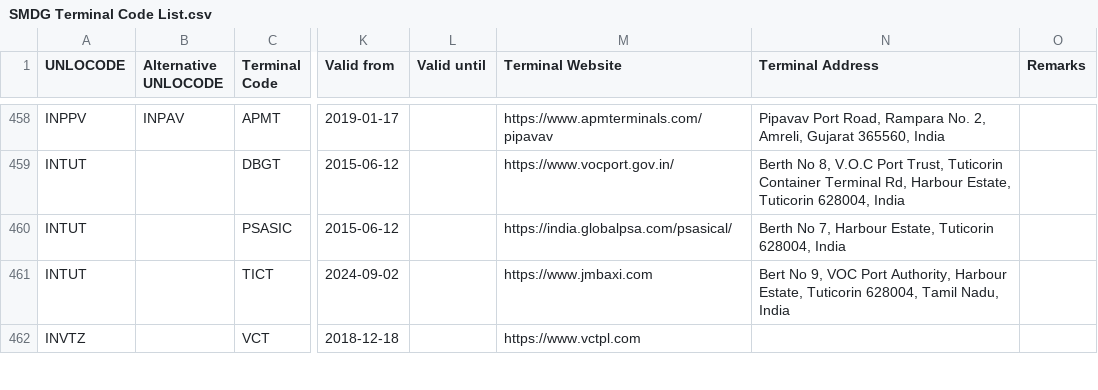
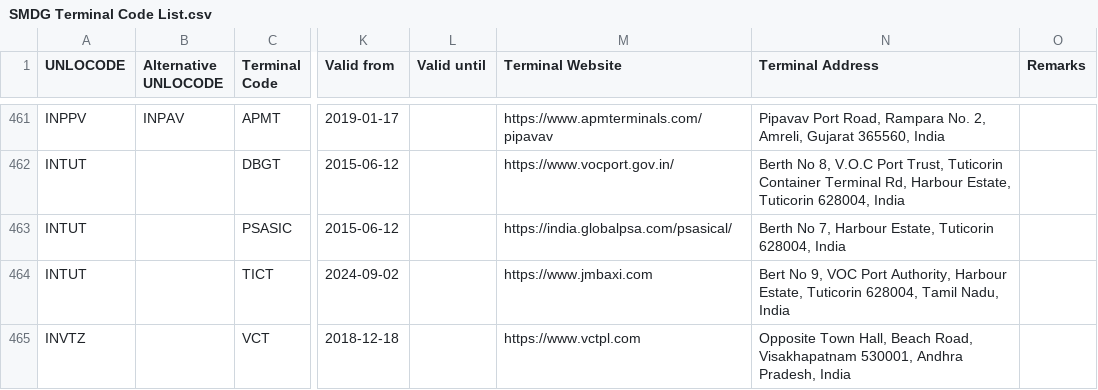
Before and after one commit to smdg-org/Terminal-Code-List, a CSV file: SMDG Terminal Code List.csv, drawn as a sheet; only a part is shown, gaps mark what is left out; addresses are those after the commit; the diff covers the shown part only; the diff names each change by its address in the sheet, - before the commit and + after, or states it on an @@ line.

Commit message:
SMDG Terminal Code List (TCL) 2024-09-27

```diff
--- a/SMDG Terminal Code List.csv
+++ b/SMDG Terminal Code List.csv
-N465 (Terminal Address): (empty)
+N465 (Terminal Address): Opposite Town Hall, Beach Road, Visakhapatnam 530001, Andhra Pradesh, India
```
Also changed, not shown: 3 added rows and 5 edited cells elsewhere in this file.
